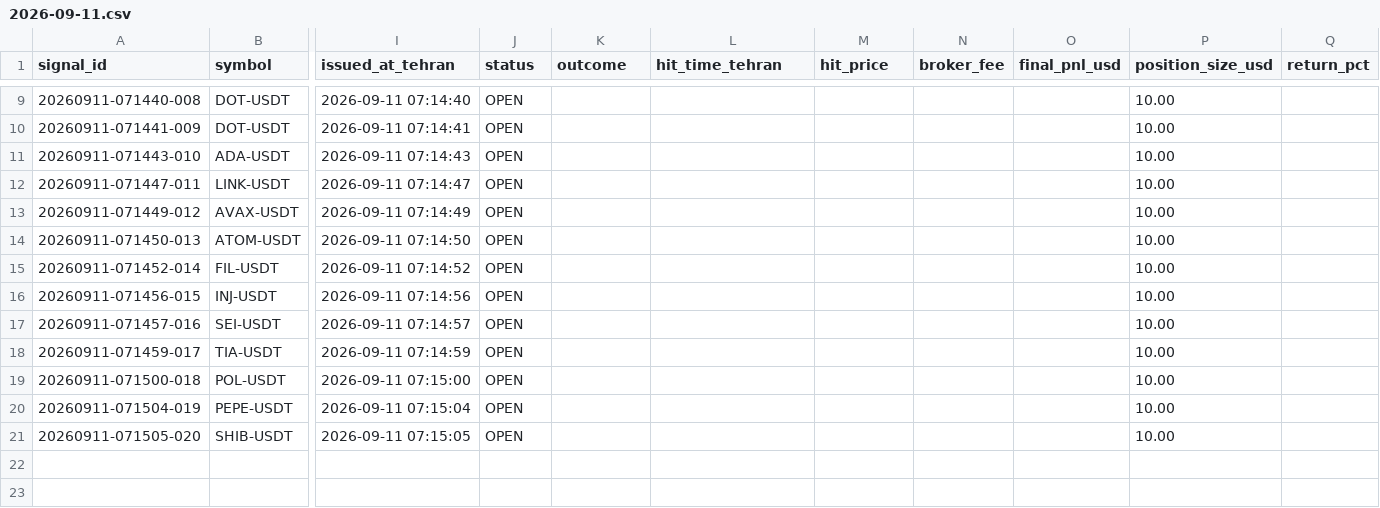
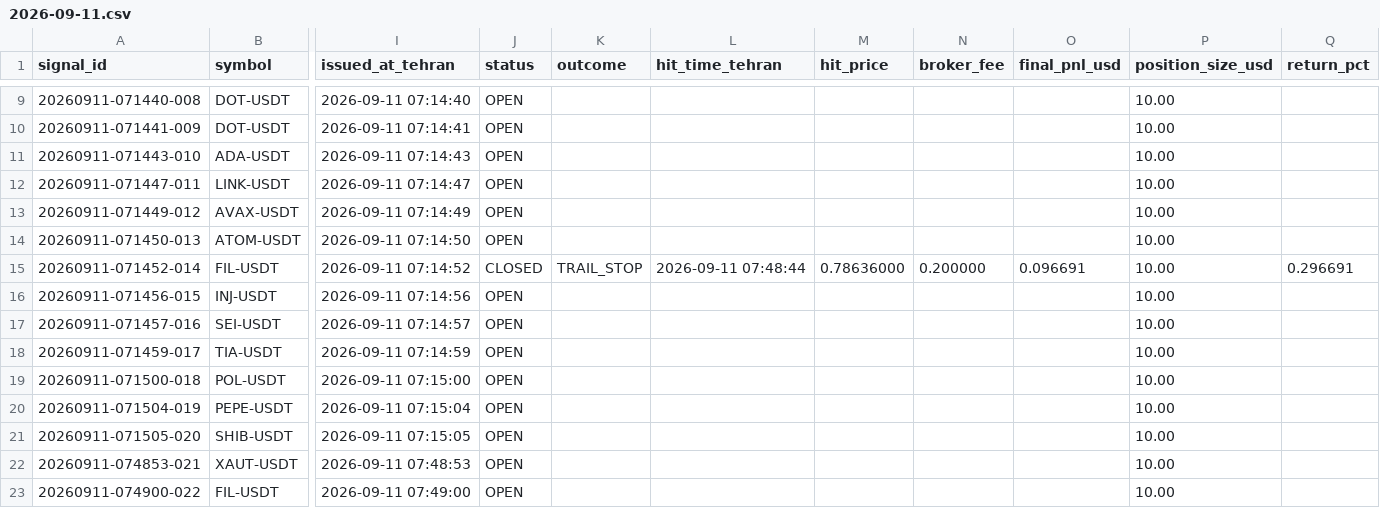
Before and after one commit to khosroabadi-Soft/Titan-Signal, a CSV file: data/signals/2026-09-11.csv, drawn as a sheet; only a part is shown, gaps mark what is left out; rows hold the shown columns only; the diff names each change by its address in the sheet, - before the commit and + after, or states it on an @@ line.

```diff
--- a/data/signals/2026-09-11.csv
+++ b/data/signals/2026-09-11.csv
-J15 (status): OPEN
+J15 (status): CLOSED
-K15 (outcome): (empty)
+K15 (outcome): TRAIL_STOP
-L15 (hit_time_tehran): (empty)
+L15 (hit_time_tehran): 2026-09-11 07:48:44
-M15 (hit_price): (empty)
+M15 (hit_price): 0.78636000
-N15 (broker_fee): (empty)
+N15 (broker_fee): 0.200000
-O15 (final_pnl_usd): (empty)
+O15 (final_pnl_usd): 0.096691
-Q15 (return_pct): (empty)
+Q15 (return_pct): 0.296691
+row 22: 20260911-074853-021 | XAUT-USDT | 2026-09-11 07:48:53 | OPEN |  |  |  |  |  | 10.00
+row 23: 20260911-074900-022 | FIL-USDT | 2026-09-11 07:49:00 | OPEN |  |  |  |  |  | 10.00
```
Also changed, not shown: 1 other file.
